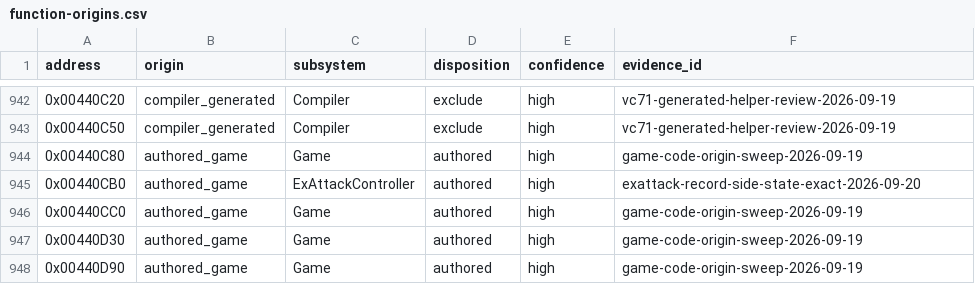
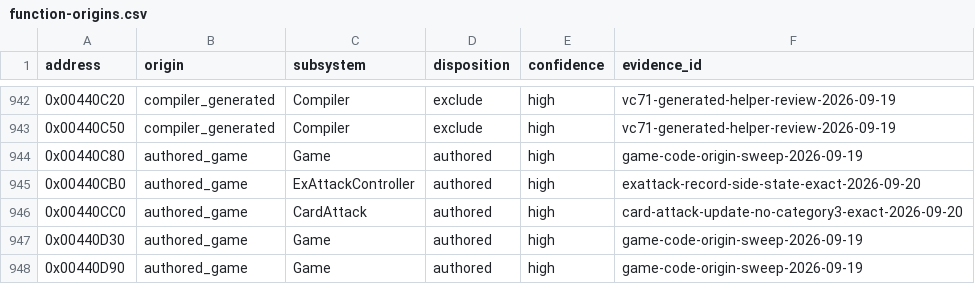
Before and after one commit to N0zoM1z0/th09, a CSV file: config/function-origins.csv, drawn as a sheet; only a part is shown, gaps mark what is left out.

```diff
--- a/config/function-origins.csv
+++ b/config/function-origins.csv
@@ -945,3 +945,3 @@ address,origin,subsystem,disposition,confidence,evidence_id
 0x00440CB0,authored_game,ExAttackController,authored,high,exattack-record-side-state-exact-2026-09-20
-0x00440CC0,authored_game,Game,authored,high,game-code-origin-sweep-2026-09-19
+0x00440CC0,authored_game,CardAttack,authored,high,card-attack-update-no-category3-exact-2026-09-20
 0x00440D30,authored_game,Game,authored,high,game-code-origin-sweep-2026-09-19
```
Also changed, not shown: config/functions.csv, config/matches.csv, 8 other files.
